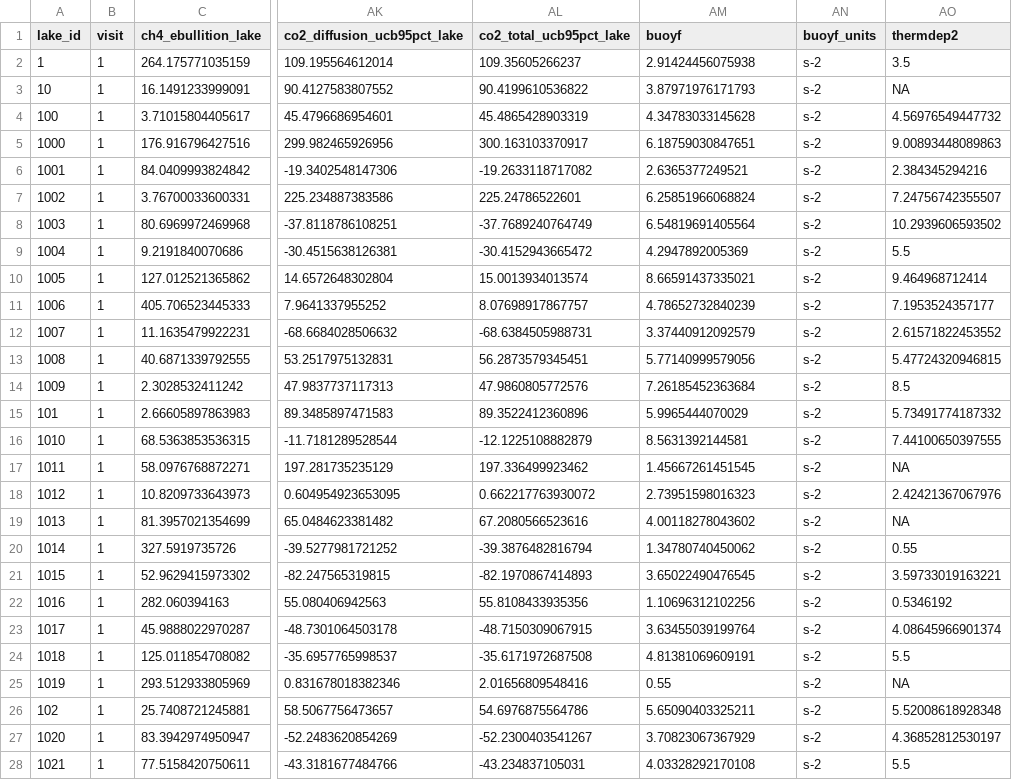
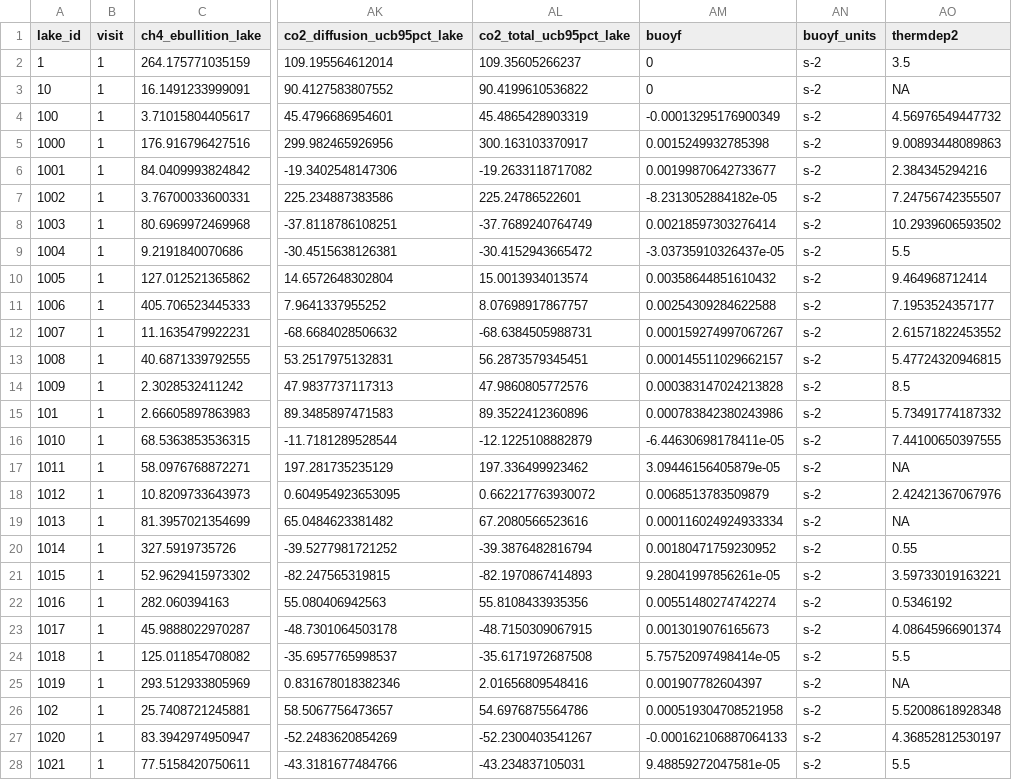
Before and after one commit to rmpilla/surge_stats_public, a CSV file: input_data/5_emissions_lake.csv, drawn as a sheet; only a part is shown, gaps mark what is left out; the diff covers the shown part only; the diff names each change by its address in the sheet, - before the commit and + after, or states it on an @@ line.

```diff
--- a/input_data/5_emissions_lake.csv
+++ b/input_data/5_emissions_lake.csv
-AM2 (buoyf): 2.91424456075938
+AM2 (buoyf): 0
-AM3 (buoyf): 3.87971976171793
+AM3 (buoyf): 0
-AM4 (buoyf): 4.34783033145628
+AM4 (buoyf): -0.00013295176900349
-AM5 (buoyf): 6.18759030847651
+AM5 (buoyf): 0.0015249932785398
-AM6 (buoyf): 2.6365377249521
+AM6 (buoyf): 0.00199870642733677
-AM7 (buoyf): 6.25851966068824
+AM7 (buoyf): -8.2313052884182e-05
-AM8 (buoyf): 6.54819691405564
+AM8 (buoyf): 0.00218597303276414
-AM9 (buoyf): 4.2947892005369
+AM9 (buoyf): -3.03735910326437e-05
-AM10 (buoyf): 8.66591437335021
+AM10 (buoyf): 0.00358644851610432
-AM11 (buoyf): 4.78652732840239
+AM11 (buoyf): 0.00254309284622588
-AM12 (buoyf): 3.37440912092579
+AM12 (buoyf): 0.000159274997067267
-AM13 (buoyf): 5.77140999579056
+AM13 (buoyf): 0.000145511029662157
-AM14 (buoyf): 7.26185452363684
+AM14 (buoyf): 0.000383147024213828
-AM15 (buoyf): 5.9965444070029
+AM15 (buoyf): 0.000783842380243986
-AM16 (buoyf): 8.5631392144581
+AM16 (buoyf): -6.44630698178411e-05
-AM17 (buoyf): 1.45667261451545
+AM17 (buoyf): 3.09446156405879e-05
-AM18 (buoyf): 2.73951598016323
+AM18 (buoyf): 0.0068513783509879
-AM19 (buoyf): 4.00118278043602
+AM19 (buoyf): 0.000116024924933334
-AM20 (buoyf): 1.34780740450062
+AM20 (buoyf): 0.00180471759230952
-AM21 (buoyf): 3.65022490476545
+AM21 (buoyf): 9.28041997856261e-05
-AM22 (buoyf): 1.10696312102256
+AM22 (buoyf): 0.00551480274742274
-AM23 (buoyf): 3.63455039199764
+AM23 (buoyf): 0.0013019076165673
-AM24 (buoyf): 4.81381069609191
+AM24 (buoyf): 5.75752097498414e-05
-AM25 (buoyf): 0.55
+AM25 (buoyf): 0.001907782604397
-AM26 (buoyf): 5.65090403325211
+AM26 (buoyf): 0.000519304708521958
-AM27 (buoyf): 3.70823067367929
+AM27 (buoyf): -0.000162106887064133
-AM28 (buoyf): 4.03328292170108
+AM28 (buoyf): 9.48859272047581e-05
```
Also changed, not shown: 126 edited cells elsewhere in this file, input_data/3_site_descriptors_data.csv, input_data/8_lake_scale.csv, 10 other files.
